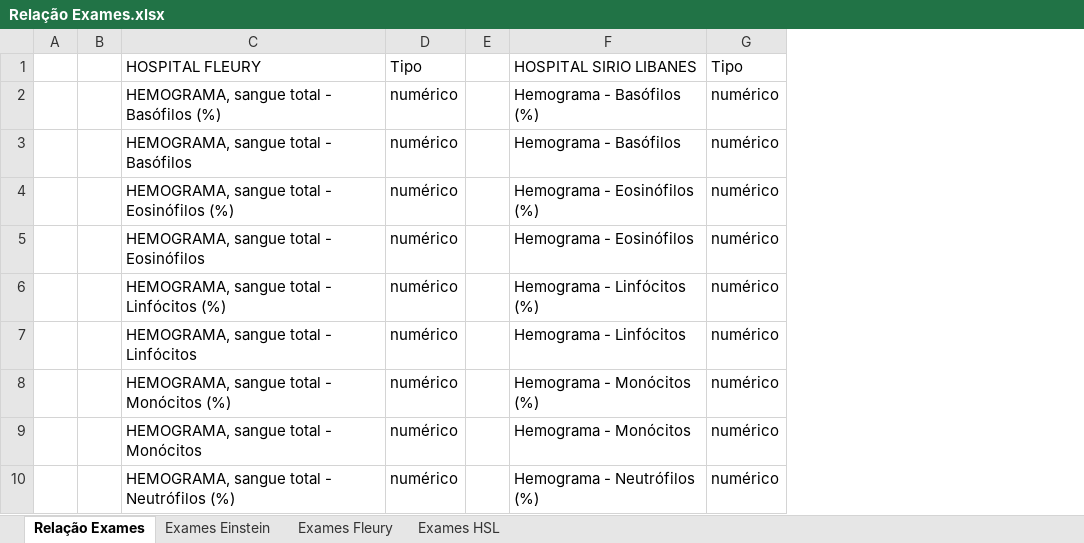
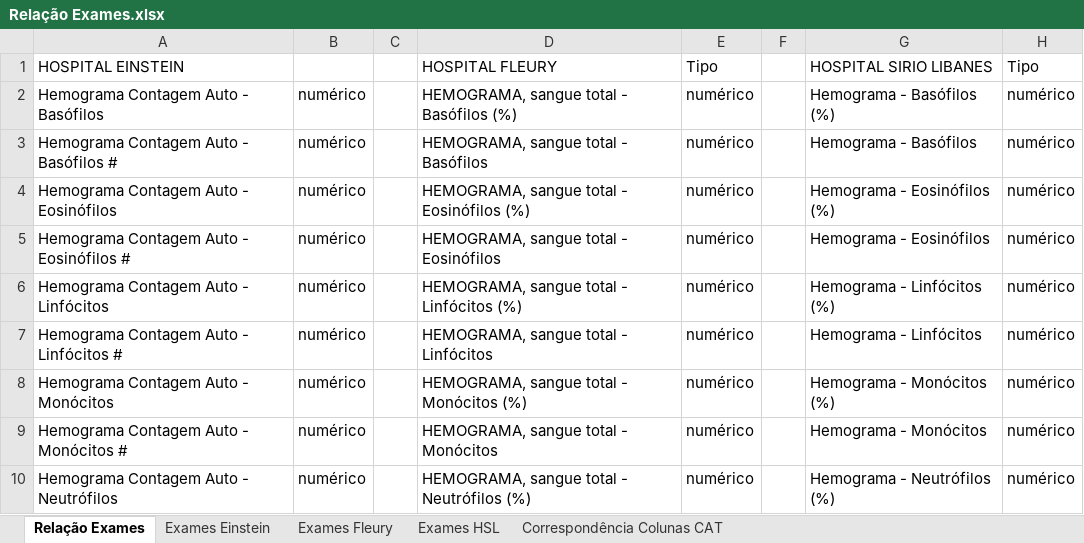
Before and after one commit to JesssySantos/TCC-Docs-and-Codes, an Excel workbook: Relação Exames.xlsx, sheet Relação Exames, drawn as a sheet; only a part is shown; values as stored, in another font and other column widths than the file's, no cell formats; removed rows and columns are numbered as before the commit, all else as after; the diff names each change by its address in the sheet, - before the commit and + after, or states it on an @@ line.

```diff
--- a/Relação Exames.xlsx (sheet Relação Exames)
+++ b/Relação Exames.xlsx (sheet Relação Exames)
+sheet tab: Correspondência Colunas CAT
-column A, empty
+column A (HOSPITAL EINSTEIN), rows 2-10: Hemograma Contagem Auto - Basófilos | Hemograma Contagem Auto - Basófilos # | Hemograma Contagem Auto - Eosinófilos | Hemograma Contagem Auto - Eosinófilos # | Hemograma Contagem Auto - Linfócitos | Hemograma Contagem Auto - Linfócitos # | Hemograma Contagem Auto - Monócitos | Hemograma Contagem Auto - Monócitos # | Hemograma Contagem Auto - Neutrófilos
+column B, rows 2-10: all numérico
```
Also changed, not shown: sheet Exames Einstein, cell formats, 21 other files.
